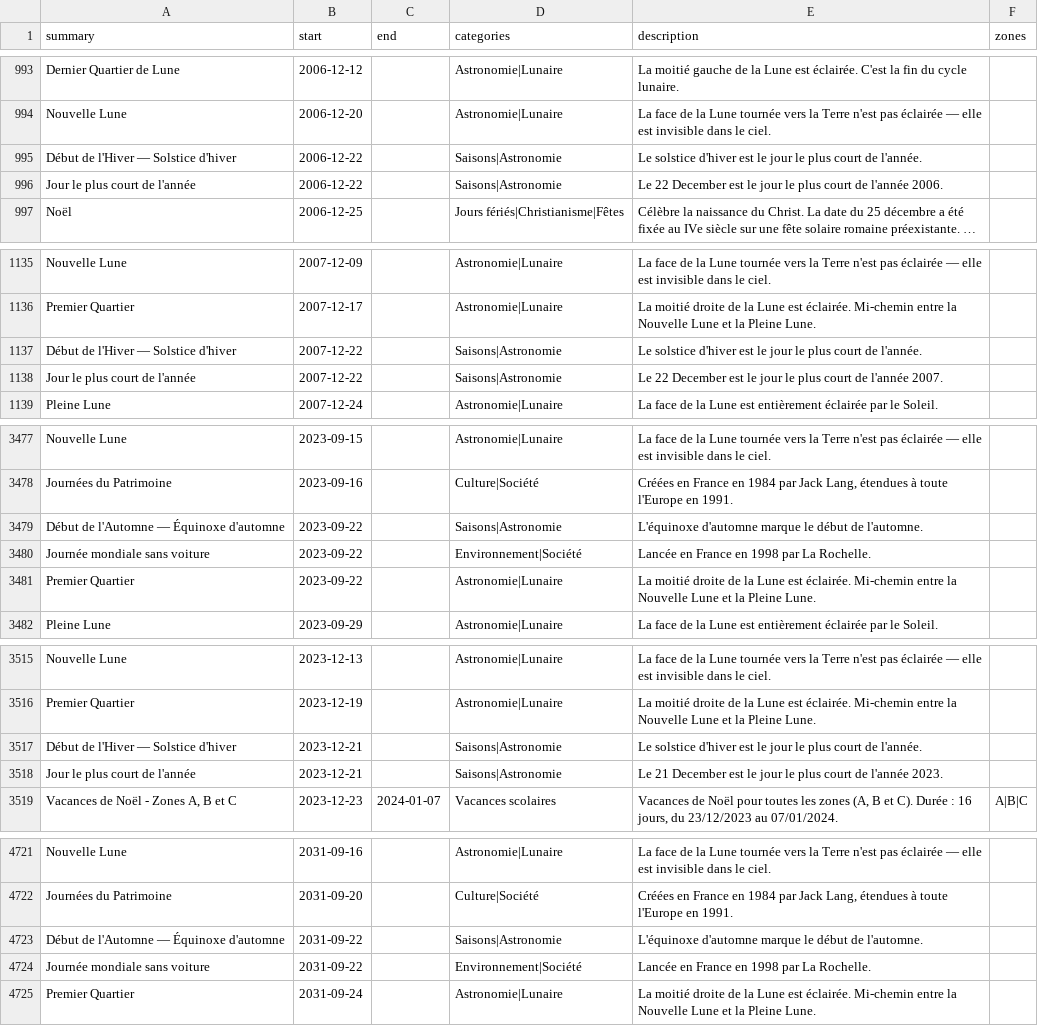
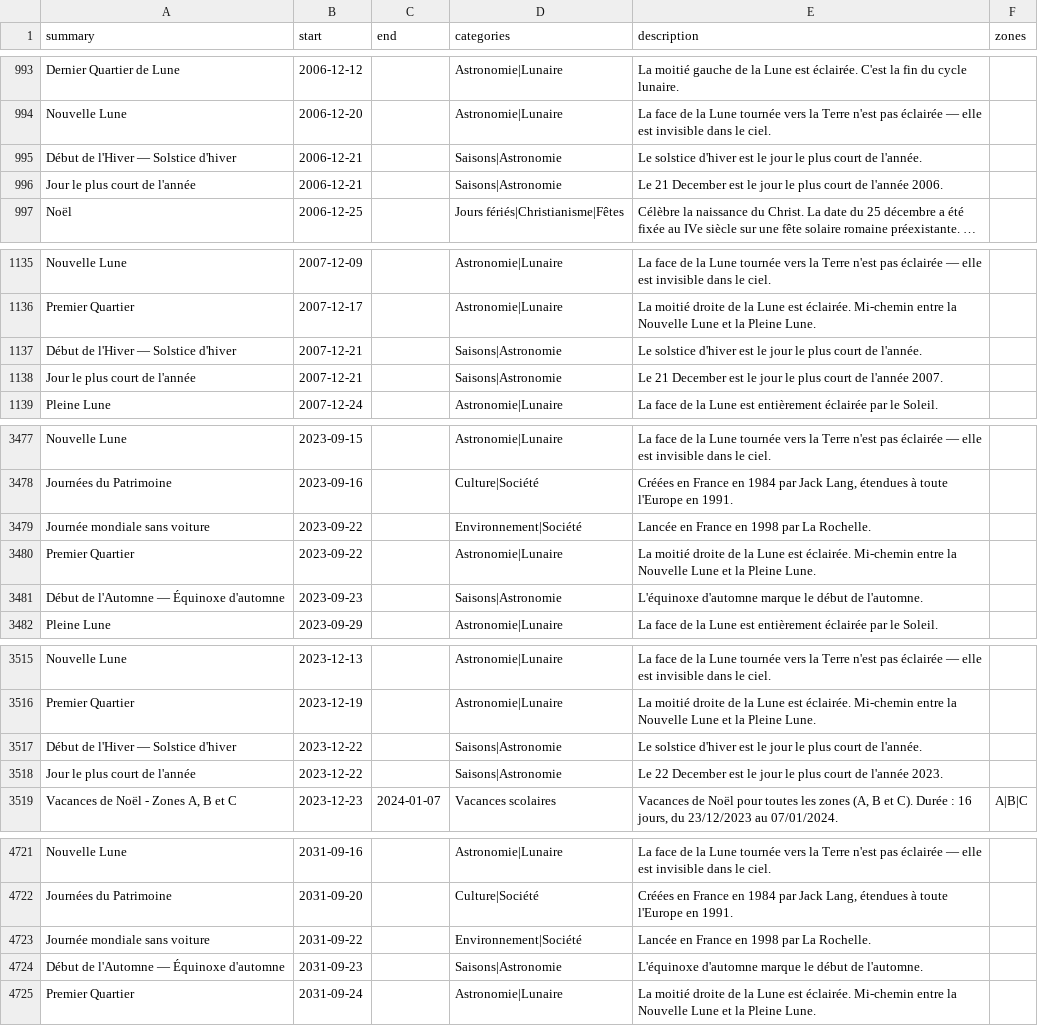
Before and after one commit to TiboTsr/calendrier-france-ics, a CSV file: calendrier.csv, drawn as a sheet; only a part is shown, gaps mark what is left out; long unchanged cells end in …; removed rows and columns are numbered as before the commit, all else as after; the diff covers the shown part only; the diff names each change by its address in the sheet, - before the commit and + after, or states it on an @@ line.

```diff
--- a/calendrier.csv
+++ b/calendrier.csv
-B995:B996 (start): 2006-12-22
+B995:B996 (start): 2006-12-21
-E996 (description): Le 22 December est…
+E996 (description): Le 21 December est…
-B1137:B1138 (start): 2007-12-22
+B1137:B1138 (start): 2007-12-21
-E1138 (description): Le 22 December est…
+E1138 (description): Le 21 December est…
-row 3479: Début de l'Automne — Équinoxe d'automne | 2023-09-22 |  | Saisons|Astronomie | L'équinoxe d'automne marque le début de l'automne.
+row 3481: Début de l'Automne — Équinoxe d'automne | 2023-09-23 |  | Saisons|Astronomie | L'équinoxe d'automne marque le début de l'automne.
-B3517:B3518 (start): 2023-12-21
+B3517:B3518 (start): 2023-12-22
-E3518 (description): Le 21 December est…
+E3518 (description): Le 22 December est…
-row 4723: Début de l'Automne — Équinoxe d'automne | 2031-09-22 |  | Saisons|Astronomie | L'équinoxe d'automne marque le début de l'automne.
+row 4724: Début de l'Automne — Équinoxe d'automne | 2031-09-23 |  | Saisons|Astronomie | L'équinoxe d'automne marque le début de l'automne.
```
Also changed, not shown: 6 added rows, 6 removed rows and 3 edited cells elsewhere in this file, 12 other files.
